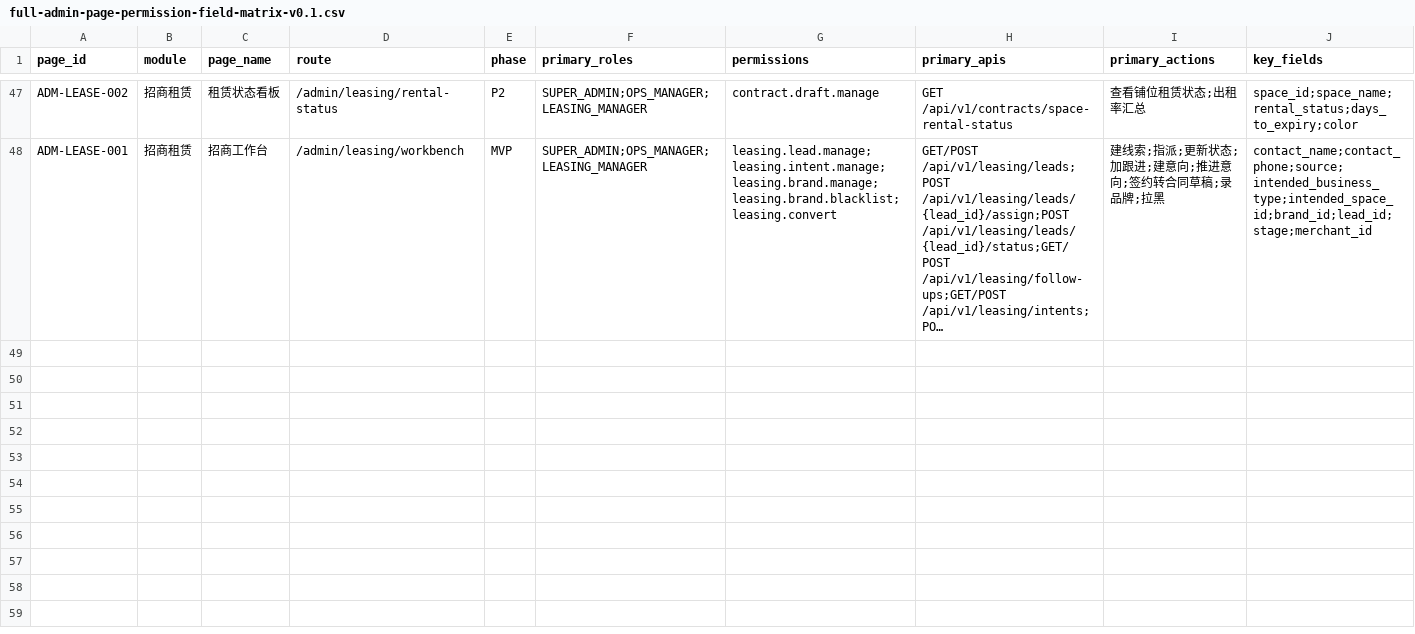
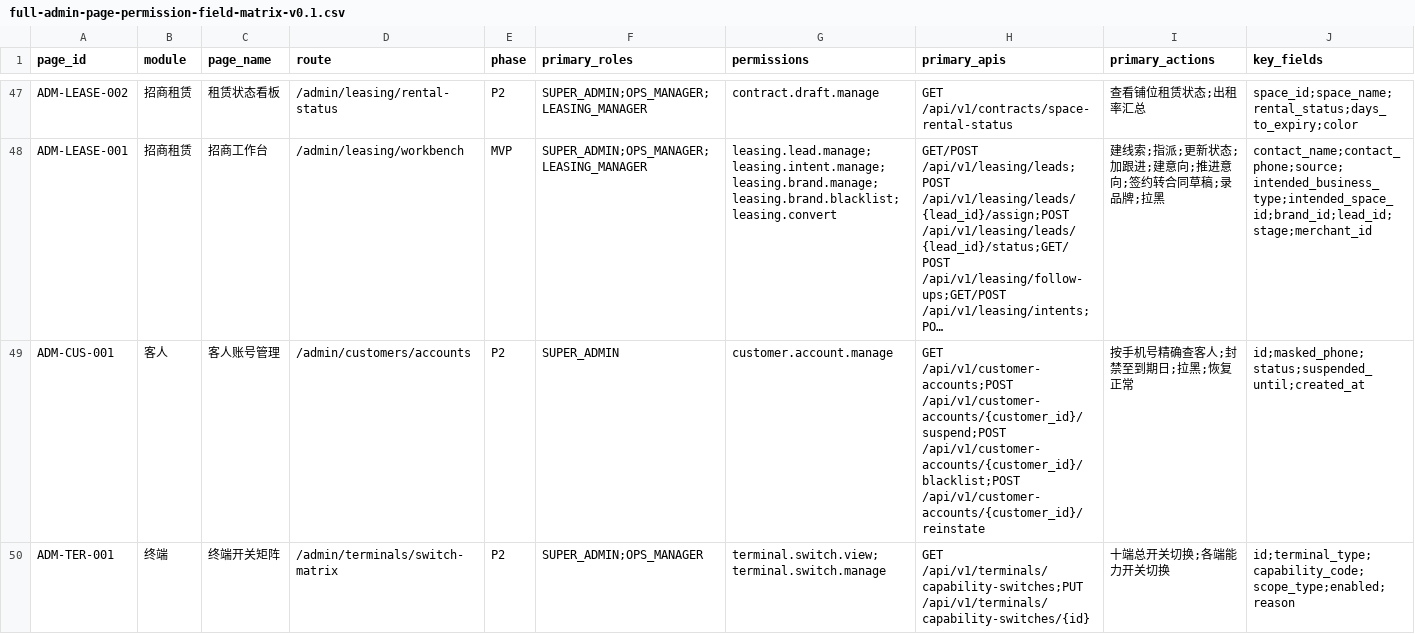
Before and after one commit to jxh1979/mall, a CSV file: docs/full-admin-page-permission-field-matrix-v0.1.csv, drawn as a sheet; only a part is shown, gaps mark what is left out; long unchanged cells end in …; rows hold the shown columns only; the diff names each change by its address in the sheet, - before the commit and + after, or states it on an @@ line.

```diff
--- a/docs/full-admin-page-permission-field-matrix-v0.1.csv
+++ b/docs/full-admin-page-permission-field-matrix-v0.1.csv
+row 49: ADM-CUS-001 | 客人 | 客人账号管理 | /admin/customers/accounts | P2 | SUPER_ADMIN | customer.account.manage | GET /api/v1/customer-accounts;POST /api/v1/customer-accounts/{customer_id}/suspend;POST /api/v1/customer-accounts/{customer_id}/blacklist;POST /api/v1/customer-accounts/{customer_id}/reinstate | 按手机号精确查客人;封禁至到期日;拉黑;恢复正常 | id;masked_phone;status;suspended_until;created_at
+row 50: ADM-TER-001 | 终端 | 终端开关矩阵 | /admin/terminals/switch-matrix | P2 | SUPER_ADMIN;OPS_MANAGER | terminal.switch.view;terminal.switch.manage | GET /api/v1/terminals/capability-switches;PUT /api/v1/terminals/capability-switches/{id} | 十端总开关切换;各端能力开关切换 | id;terminal_type;capability_code;scope_type;enabled;reason
```
Also changed, not shown: 3 other files.
